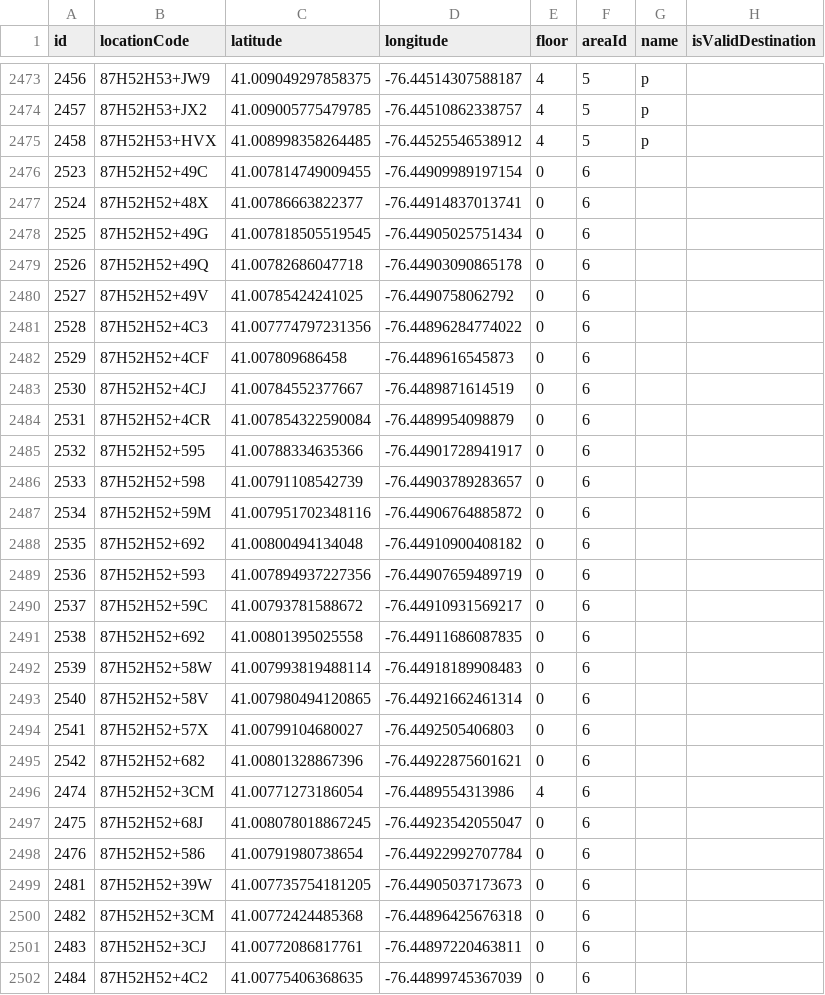
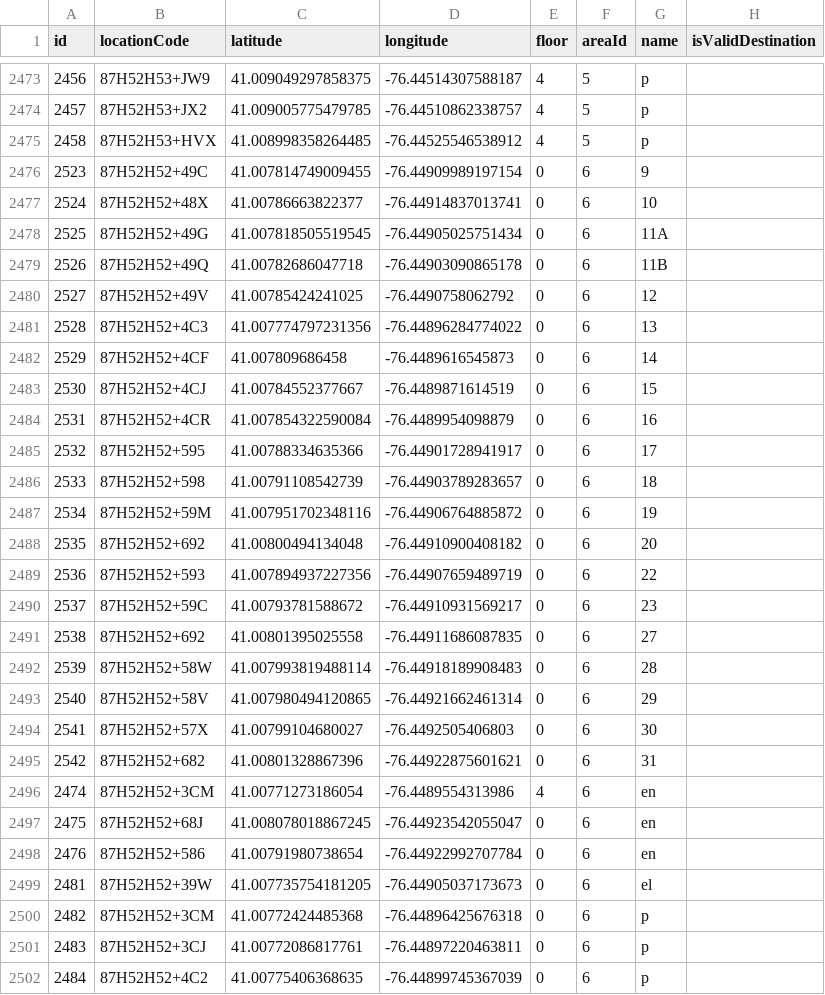
Before and after one commit to losingfayth/oose-campus-map, a CSV file: db/csvs/Location2.csv, drawn as a sheet; only a part is shown, gaps mark what is left out; the diff covers the shown part only.

Commit message:
NH room #s entered

```diff
--- a/db/csvs/Location2.csv
+++ b/db/csvs/Location2.csv
@@ -2475,28 +2475,28 @@ id,locationCode,latitude,longitude,floor,areaId,name,isValidDestination
 2458,87H52H53+HVX,41.008998358264485,-76.44525546538912,4,5,p
-2523,87H52H52+49C,41.007814749009455,-76.44909989197154,0,6
-2524,87H52H52+48X,41.00786663822377,-76.44914837013741,0,6
-2525,87H52H52+49G,41.007818505519545,-76.44905025751434,0,6
-2526,87H52H52+49Q,41.00782686047718,-76.44903090865178,0,6
-2527,87H52H52+49V,41.00785424241025,-76.4490758062792,0,6
-2528,87H52H52+4C3,41.007774797231356,-76.44896284774022,0,6
-2529,87H52H52+4CF,41.007809686458,-76.4489616545873,0,6
-2530,87H52H52+4CJ,41.00784552377667,-76.4489871614519,0,6
-2531,87H52H52+4CR,41.007854322590084,-76.4489954098879,0,6
-2532,87H52H52+595,41.00788334635366,-76.44901728941917,0,6
-2533,87H52H52+598,41.00791108542739,-76.44903789283657,0,6
-2534,87H52H52+59M,41.007951702348116,-76.44906764885872,0,6
-2535,87H52H52+692,41.00800494134048,-76.44910900408182,0,6
-2536,87H52H52+593,41.007894937227356,-76.44907659489719,0,6
-2537,87H52H52+59C,41.00793781588672,-76.44910931569217,0,6
-2538,87H52H52+692,41.00801395025558,-76.44911686087835,0,6
-2539,87H52H52+58W,41.007993819488114,-76.44918189908483,0,6
-2540,87H52H52+58V,41.007980494120865,-76.44921662461314,0,6
-2541,87H52H52+57X,41.00799104680027,-76.4492505406803,0,6
-2542,87H52H52+682,41.00801328867396,-76.44922875601621,0,6
-2474,87H52H52+3CM,41.00771273186054,-76.4489554313986,4,6
-2475,87H52H52+68J,41.008078018867245,-76.44923542055047,0,6
-2476,87H52H52+586,41.00791980738654,-76.44922992707784,0,6
-2481,87H52H52+39W,41.007735754181205,-76.44905037173673,0,6
-2482,87H52H52+3CM,41.00772424485368,-76.44896425676318,0,6
-2483,87H52H52+3CJ,41.00772086817761,-76.44897220463811,0,6
-2484,87H52H52+4C2,41.00775406368635,-76.44899745367039,0,6
+2523,87H52H52+49C,41.007814749009455,-76.44909989197154,0,6,9
+2524,87H52H52+48X,41.00786663822377,-76.44914837013741,0,6,10
+2525,87H52H52+49G,41.007818505519545,-76.44905025751434,0,6,11A
+2526,87H52H52+49Q,41.00782686047718,-76.44903090865178,0,6,11B
+2527,87H52H52+49V,41.00785424241025,-76.4490758062792,0,6,12
+2528,87H52H52+4C3,41.007774797231356,-76.44896284774022,0,6,13
+2529,87H52H52+4CF,41.007809686458,-76.4489616545873,0,6,14
+2530,87H52H52+4CJ,41.00784552377667,-76.4489871614519,0,6,15
+2531,87H52H52+4CR,41.007854322590084,-76.4489954098879,0,6,16
+2532,87H52H52+595,41.00788334635366,-76.44901728941917,0,6,17
+2533,87H52H52+598,41.00791108542739,-76.44903789283657,0,6,18
+2534,87H52H52+59M,41.007951702348116,-76.44906764885872,0,6,19
+2535,87H52H52+692,41.00800494134048,-76.44910900408182,0,6,20
+2536,87H52H52+593,41.007894937227356,-76.44907659489719,0,6,22
+2537,87H52H52+59C,41.00793781588672,-76.44910931569217,0,6,23
+2538,87H52H52+692,41.00801395025558,-76.44911686087835,0,6,27
+2539,87H52H52+58W,41.007993819488114,-76.44918189908483,0,6,28
+2540,87H52H52+58V,41.007980494120865,-76.44921662461314,0,6,29
+2541,87H52H52+57X,41.00799104680027,-76.4492505406803,0,6,30
+2542,87H52H52+682,41.00801328867396,-76.44922875601621,0,6,31
+2474,87H52H52+3CM,41.00771273186054,-76.4489554313986,4,6,en
+2475,87H52H52+68J,41.008078018867245,-76.44923542055047,0,6,en
+2476,87H52H52+586,41.00791980738654,-76.44922992707784,0,6,en
+2481,87H52H52+39W,41.007735754181205,-76.44905037173673,0,6,el
+2482,87H52H52+3CM,41.00772424485368,-76.44896425676318,0,6,p
+2483,87H52H52+3CJ,41.00772086817761,-76.44897220463811,0,6,p
+2484,87H52H52+4C2,41.00775406368635,-76.44899745367039,0,6,p
```
Also changed, not shown: 167 edited cells elsewhere in this file.
